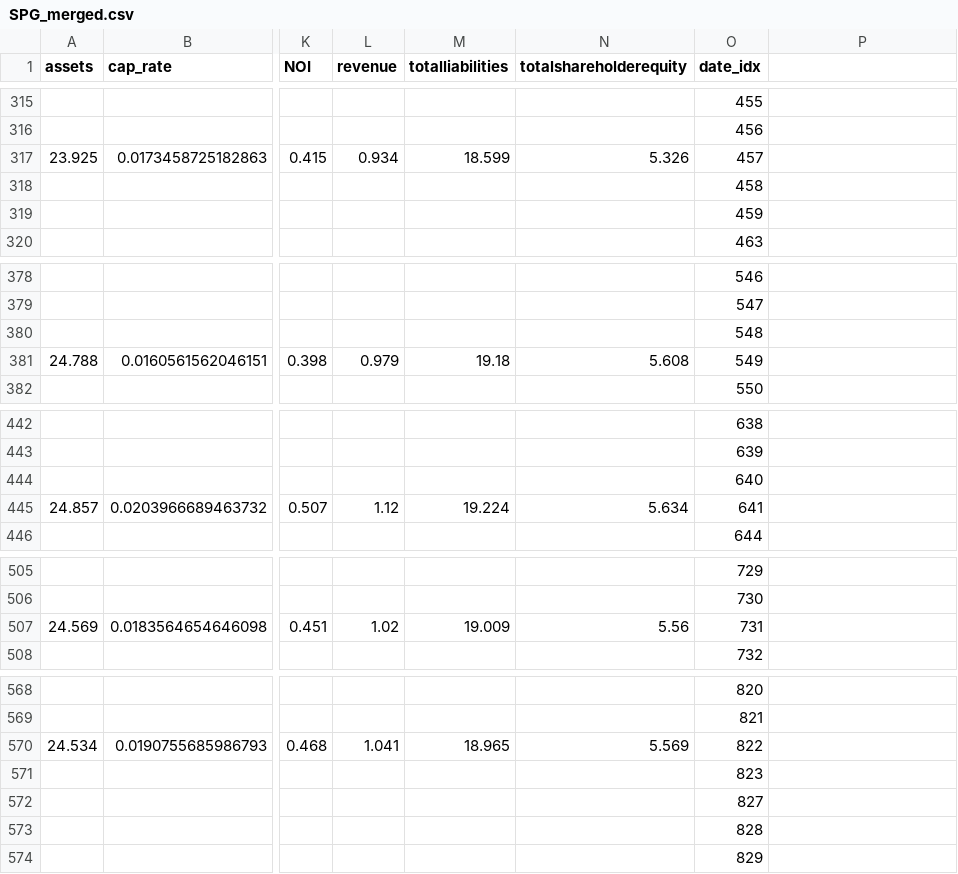
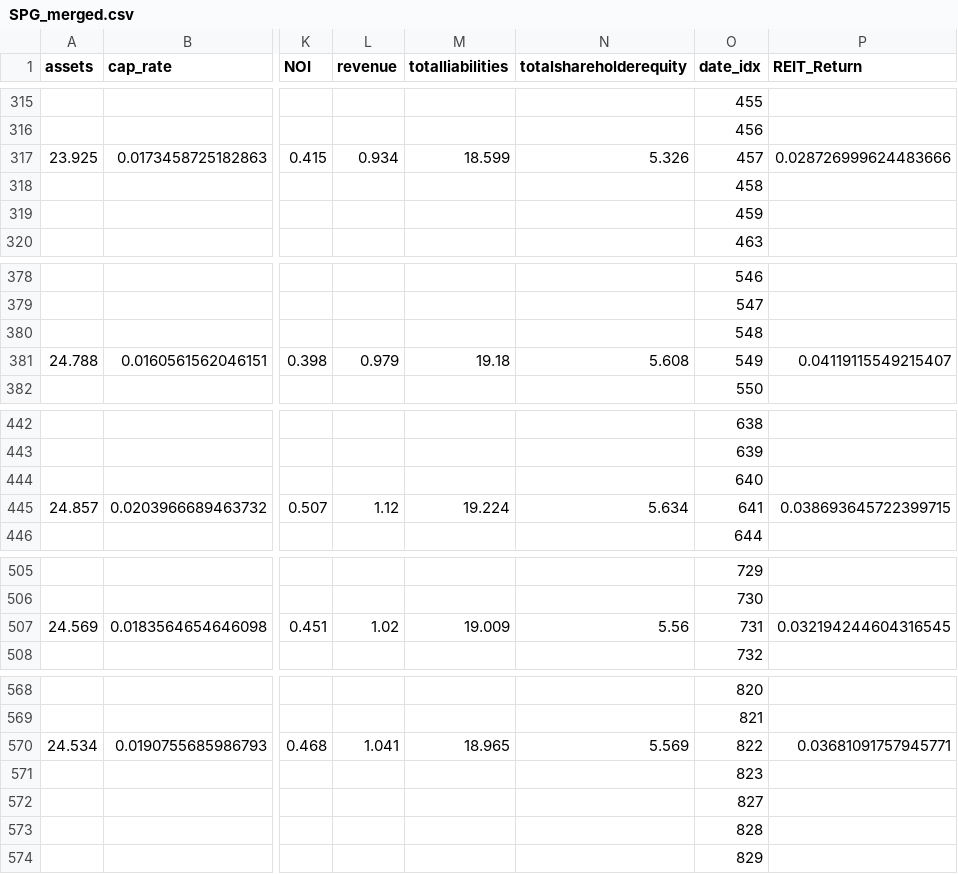
Before and after one commit to aasthasharrma/Realvo, a CSV file: scrape/SPG/SPG_merged.csv, drawn as a sheet; only a part is shown, gaps mark what is left out; the diff covers the shown part only; the diff names each change by its address in the sheet, - before the commit and + after, or states it on an @@ line.

Commit message:
fix: added reit_return column for gradient boosting model

```diff
--- a/scrape/SPG/SPG_merged.csv
+++ b/scrape/SPG/SPG_merged.csv
-P1: (empty)
+P1: REIT_Return
-P317 (REIT_Return): (empty)
+P317 (REIT_Return): 0.028726999624483666
-P381 (REIT_Return): (empty)
+P381 (REIT_Return): 0.04119115549215407
-P445 (REIT_Return): (empty)
+P445 (REIT_Return): 0.038693645722399715
-P507 (REIT_Return): (empty)
+P507 (REIT_Return): 0.032194244604316545
-P570 (REIT_Return): (empty)
+P570 (REIT_Return): 0.03681091757945771
```
Also changed, not shown: 59 edited cells elsewhere in this file, 1 other file.
